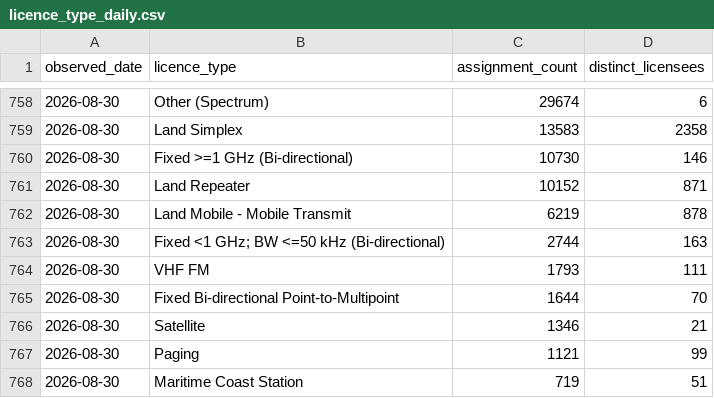
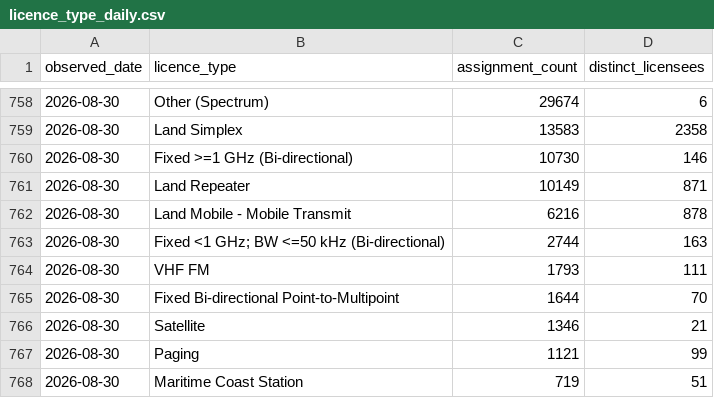
Before and after one commit to spectrumefficiencylimited/sel-current, a CSV file: gold/licence_type_daily.csv, drawn as a sheet; only a part is shown, gaps mark what is left out.

```diff
--- a/gold/licence_type_daily.csv
+++ b/gold/licence_type_daily.csv
@@ -760,4 +760,4 @@ observed_date,licence_type,assignment_count,distinct_licensees
 2026-08-30,Fixed >=1 GHz (Bi-directional),10730,146
-2026-08-30,Land Repeater,10152,871
-2026-08-30,Land Mobile - Mobile Transmit,6219,878
+2026-08-30,Land Repeater,10149,871
+2026-08-30,Land Mobile - Mobile Transmit,6216,878
 2026-08-30,Fixed <1 GHz; BW <=50 kHz (Bi-directional),2744,163
```
Also changed, not shown: gold/band_daily.csv, gold/pair_leg_daily.csv, 6 other files.
